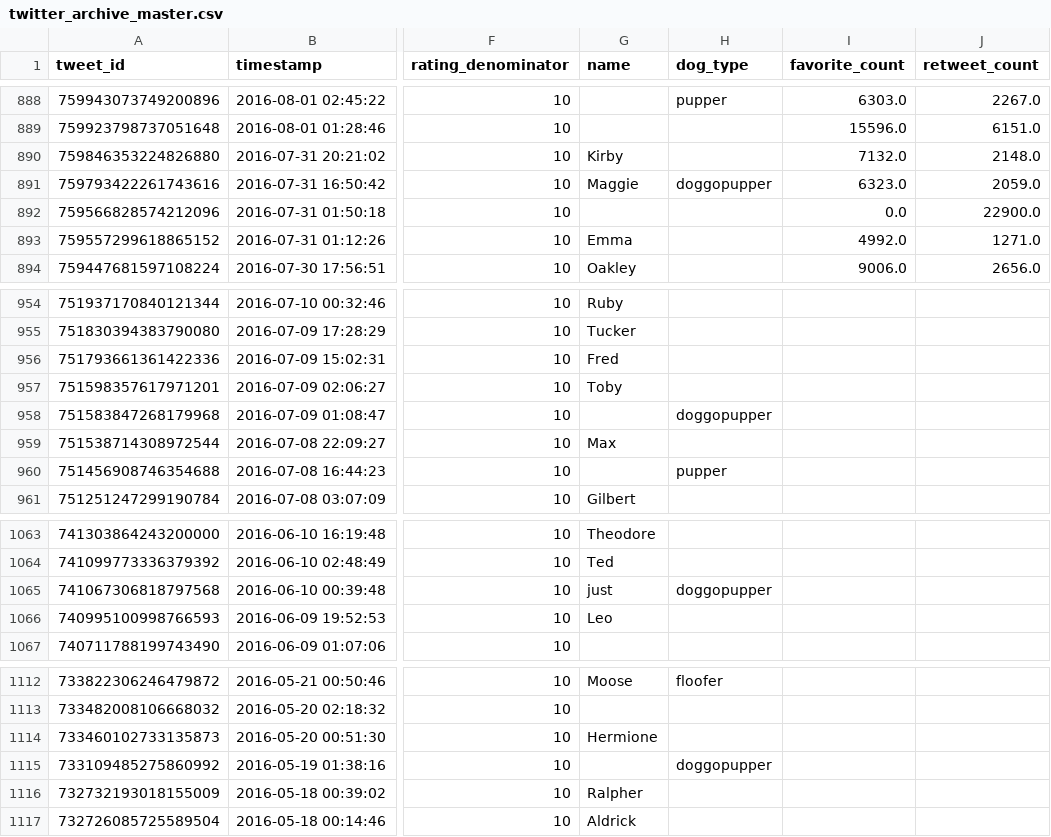
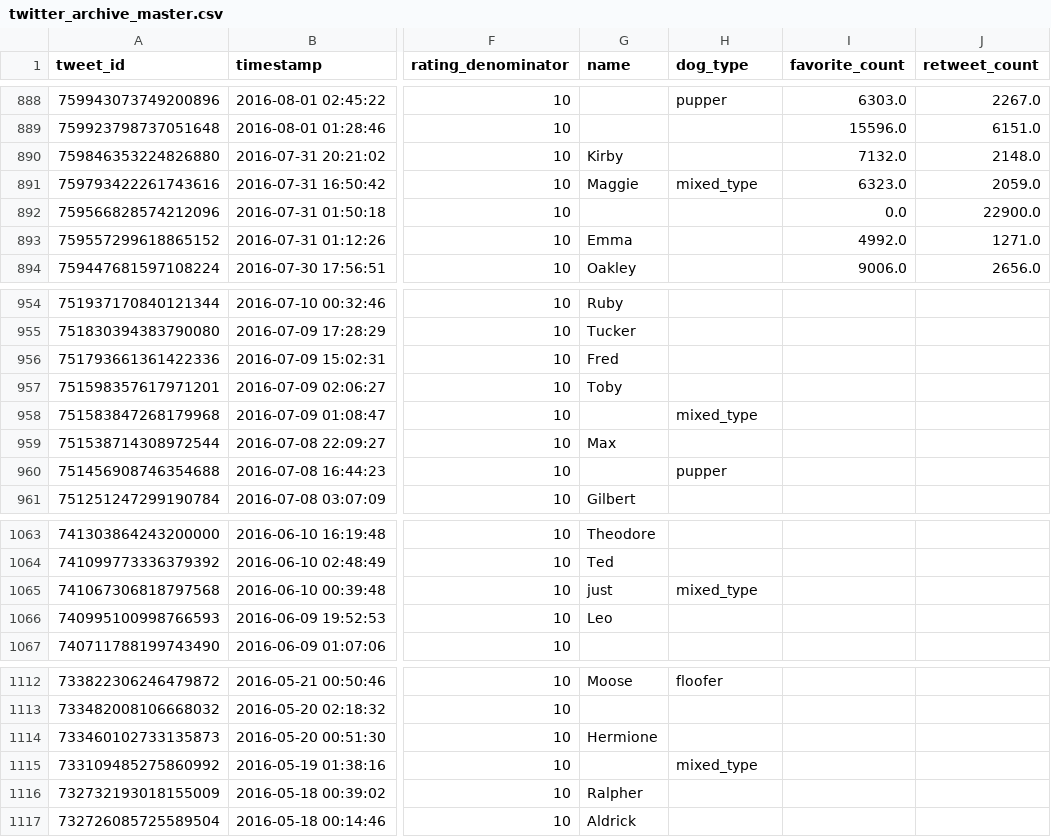
Before and after one commit to renz64/Twitter_dogs, a CSV file: twitter_archive_master.csv, drawn as a sheet; only a part is shown, gaps mark what is left out; the diff covers the shown part only; the diff names each change by its address in the sheet, - before the commit and + after, or states it on an @@ line.

Commit message:
Consolidated dog_types; added act_report with figures.

```diff
--- a/twitter_archive_master.csv
+++ b/twitter_archive_master.csv
-H891 (dog_type): doggopupper
+H891 (dog_type): mixed_type
-H958 (dog_type): doggopupper
+H958 (dog_type): mixed_type
-H1065 (dog_type): doggopupper
+H1065 (dog_type): mixed_type
-H1115 (dog_type): doggopupper
+H1115 (dog_type): mixed_type
```
Also changed, not shown: 10 edited cells elsewhere in this file, 13 other files.
